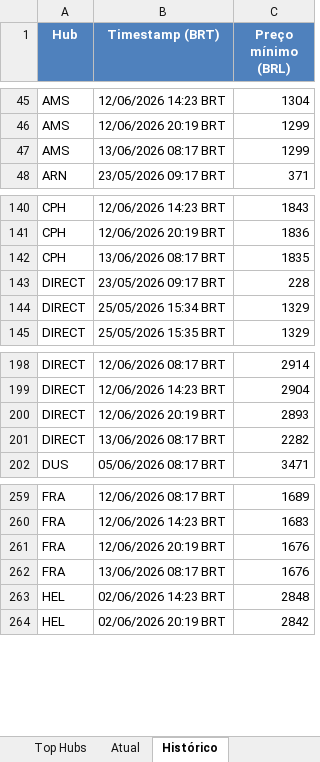
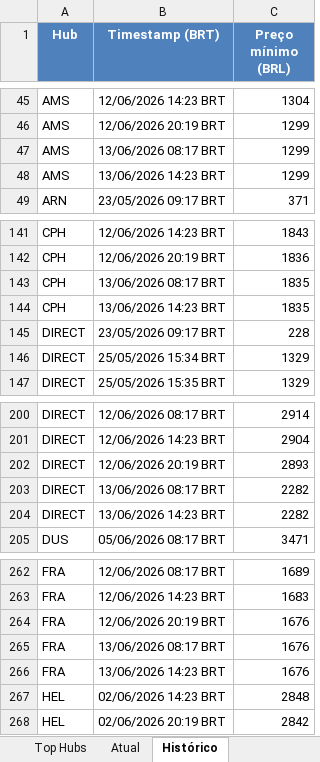
Before and after one commit to VoxJurTech/flight-monitor-dub-kef, an Excel workbook: docs/flights.xlsx, sheet Histórico, drawn as a sheet; only a part is shown, gaps mark what is left out; values as stored, in another font and other column widths than the file's, no borders; the diff names each change by its address in the sheet, - before the commit and + after, or states it on an @@ line.

```diff
--- a/docs/flights.xlsx (sheet Histórico)
+++ b/docs/flights.xlsx (sheet Histórico)
+row 48: AMS | 13/06/2026 14:23 BRT | 1299
+row 144: CPH | 13/06/2026 14:23 BRT | 1835
+row 204: DIRECT | 13/06/2026 14:23 BRT | 2282
+row 266: FRA | 13/06/2026 14:23 BRT | 1676
```
Also changed, not shown: sheet Top Hubs, sheet Atual, 2 other files.
